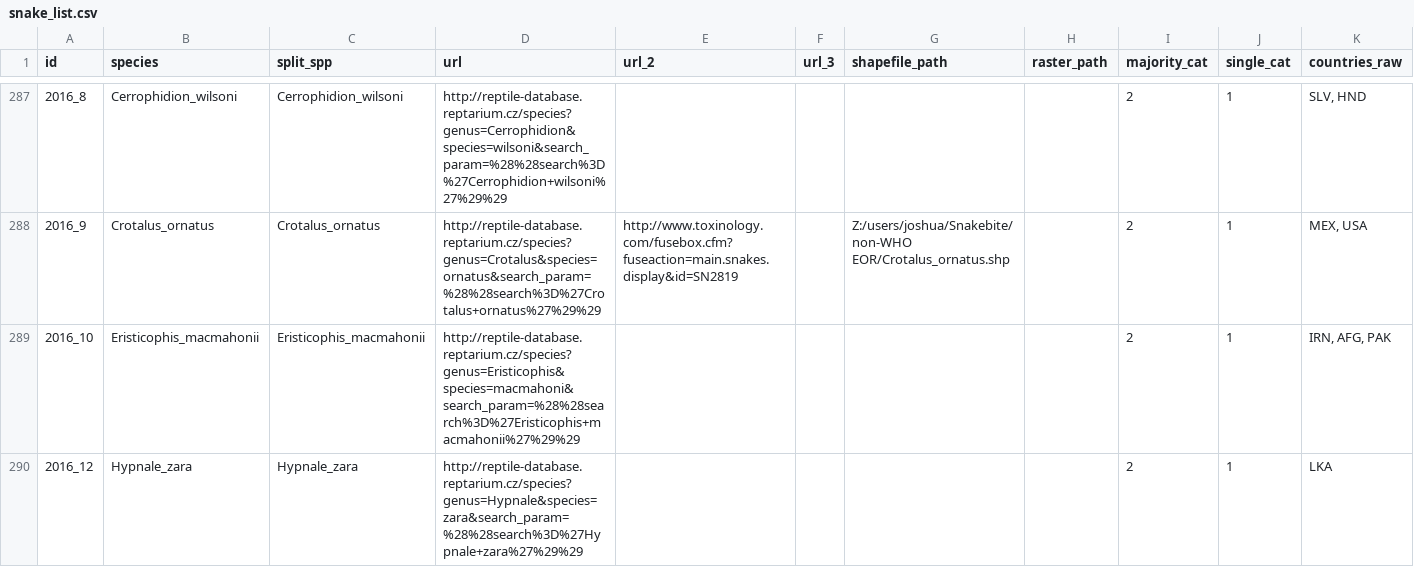
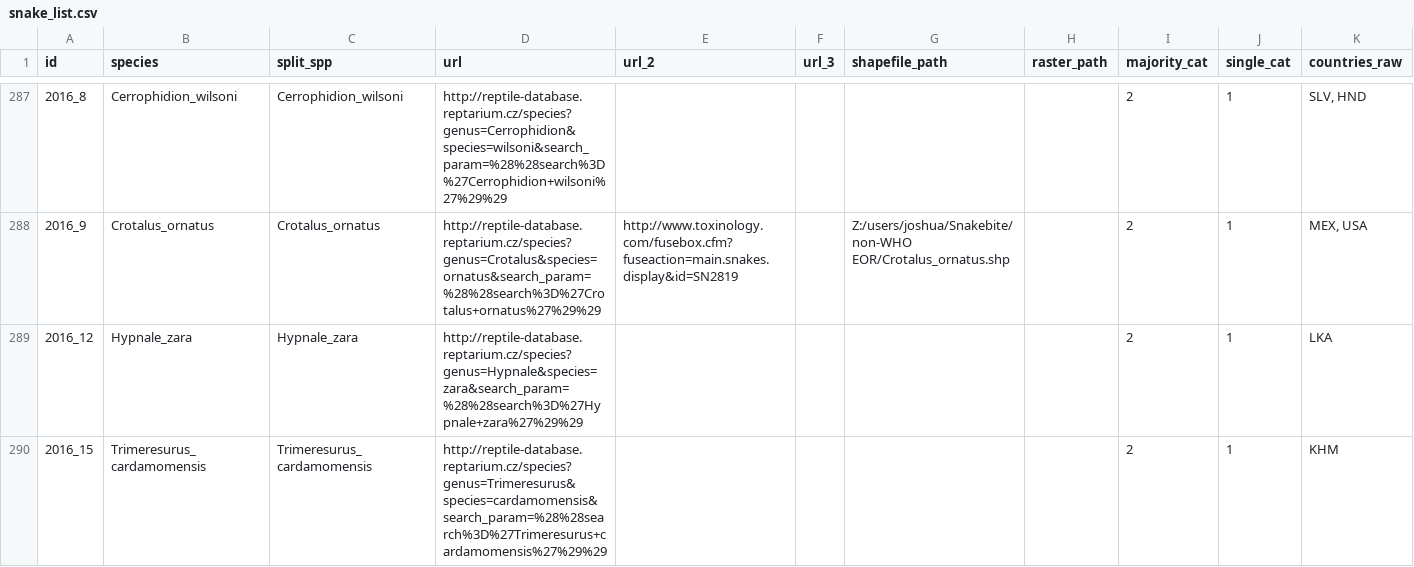
Before and after one commit to joshlongbottom/snakebite, a CSV file: snake_list.csv, drawn as a sheet; only a part is shown, gaps mark what is left out; the shorter side is filled out with more unchanged rows; rows hold the shown columns only; the diff covers the shown part only; the diff names each change by its address in the sheet, - before the commit and + after, or states it on an @@ line.

Commit message:
Dropped duplicate species; digitized EOR for one species

```diff
--- a/snake_list.csv
+++ b/snake_list.csv
-row 289: 2016_10 | Eristicophis_macmahonii | Eristicophis_macmahonii | http://reptile-database.reptarium.cz/species?genus=Eristicophis&species=macmahoni&search_param=%28%28search%3D%27Eristicophis+macmahonii%27%29%29 |  |  |  |  | 2 | 1 | IRN, AFG, PAK
```
Also changed, not shown: 1 removed row and 2 edited cells elsewhere in this file.
